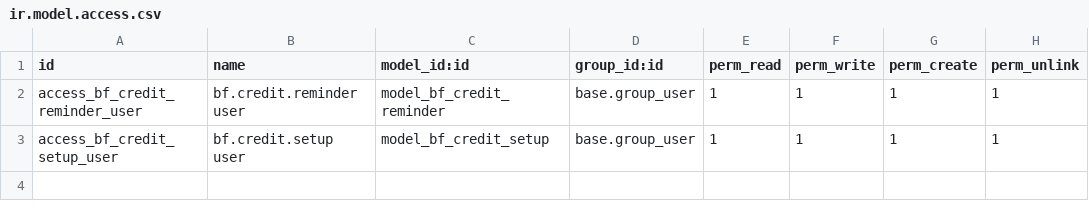
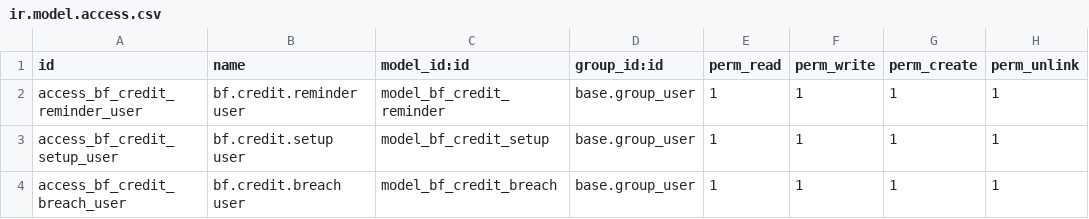
Before and after one commit to Symbifox/odoo-modules, a CSV file: bf_credit_identity/security/ir.model.access.csv, drawn as a sheet; the diff names each change by its address in the sheet, - before the commit and + after, or states it on an @@ line.

```diff
--- a/bf_credit_identity/security/ir.model.access.csv
+++ b/bf_credit_identity/security/ir.model.access.csv
+row 4: access_bf_credit_breach_user | bf.credit.breach user | model_bf_credit_breach | base.group_user | 1 | 1 | 1 | 1
```
Also changed, not shown: 18 other files.
